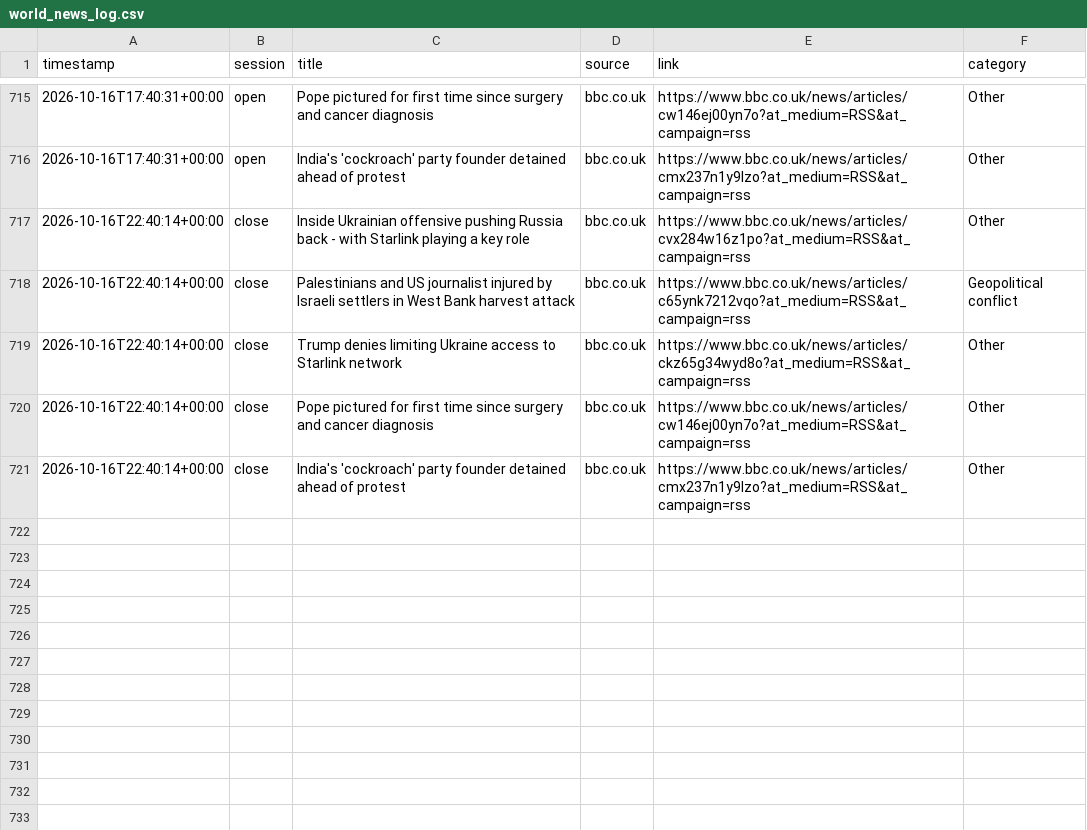
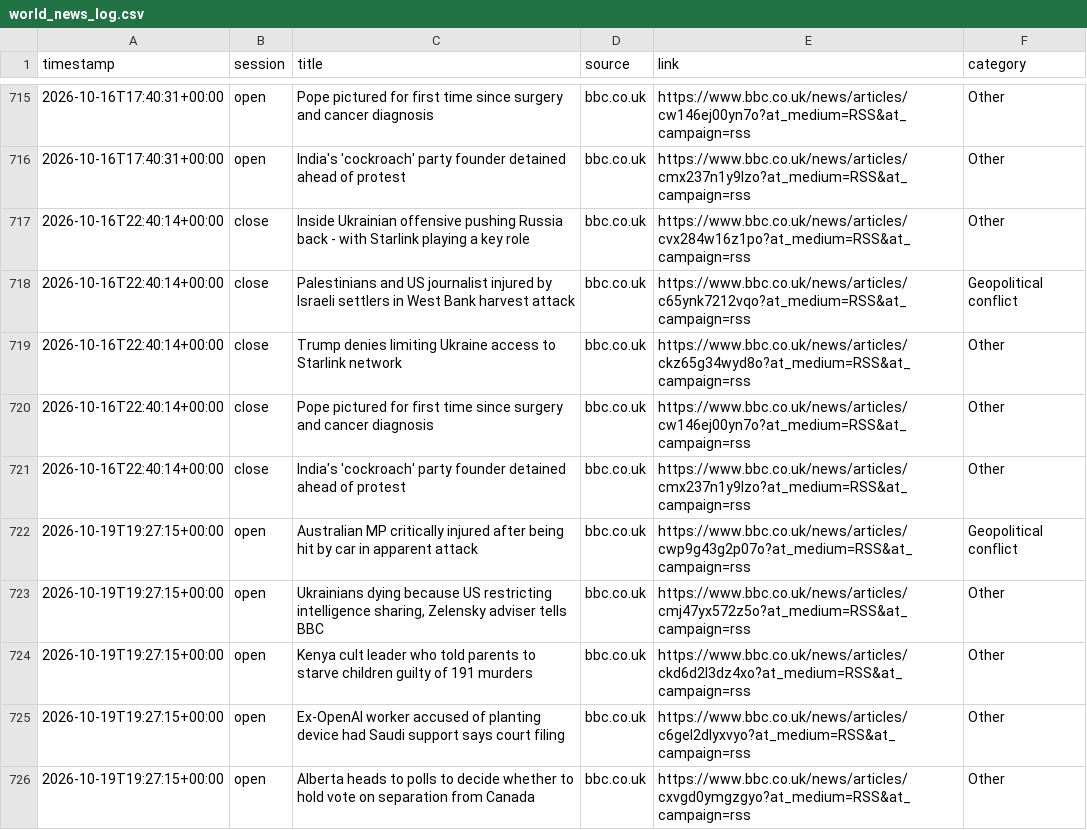
Before and after one commit to ericustayev-dot/Thecolorgreen, a CSV file: world_news_log.csv, drawn as a sheet; only a part is shown, gaps mark what is left out.

```diff
--- a/world_news_log.csv
+++ b/world_news_log.csv
@@ -721 +721,6 @@ timestamp,session,title,source,link,category
 2026-10-16T22:40:14+00:00,close,India's 'cockroach' party founder detained ahead of protest,bbc.co.uk,https://www.bbc.co.uk/news/articles/cmx237n1y9lzo?at_medium=RSS&at_campaign=rss,Other
+2026-10-19T19:27:15+00:00,open,Australian MP critically injured after being hit by car in apparent attack,bbc.co.uk,https://www.bbc.co.uk/news/articles/cwp9g43g2p07o?at_medium=RSS&at_campaign=rss,Geopolitical conflict
+2026-10-19T19:27:15+00:00,open,"Ukrainians dying because US restricting intelligence sharing, Zelensky adviser tells BBC",bbc.co.uk,https://www.bbc.co.uk/news/articles/cmj47yx572z5o?at_medium=RSS&at_campaign=rss,Other
+2026-10-19T19:27:15+00:00,open,Kenya cult leader who told parents to starve children guilty of 191 murders,bbc.co.uk,https://www.bbc.co.uk/news/articles/ckd6d2l3dz4xo?at_medium=RSS&at_campaign=rss,Other
+2026-10-19T19:27:15+00:00,open,Ex-OpenAI worker accused of planting device had Saudi support says court filing,bbc.co.uk,https://www.bbc.co.uk/news/articles/c6gel2dlyxvyo?at_medium=RSS&at_campaign=rss,Other
+2026-10-19T19:27:15+00:00,open,Alberta heads to polls to decide whether to hold vote on separation from Canada,bbc.co.uk,https://www.bbc.co.uk/news/articles/cxvgd0ymgzgyo?at_medium=RSS&at_campaign=rss,Other
```
Also changed, not shown: commodities_history.csv, history.csv, 1 other file.
